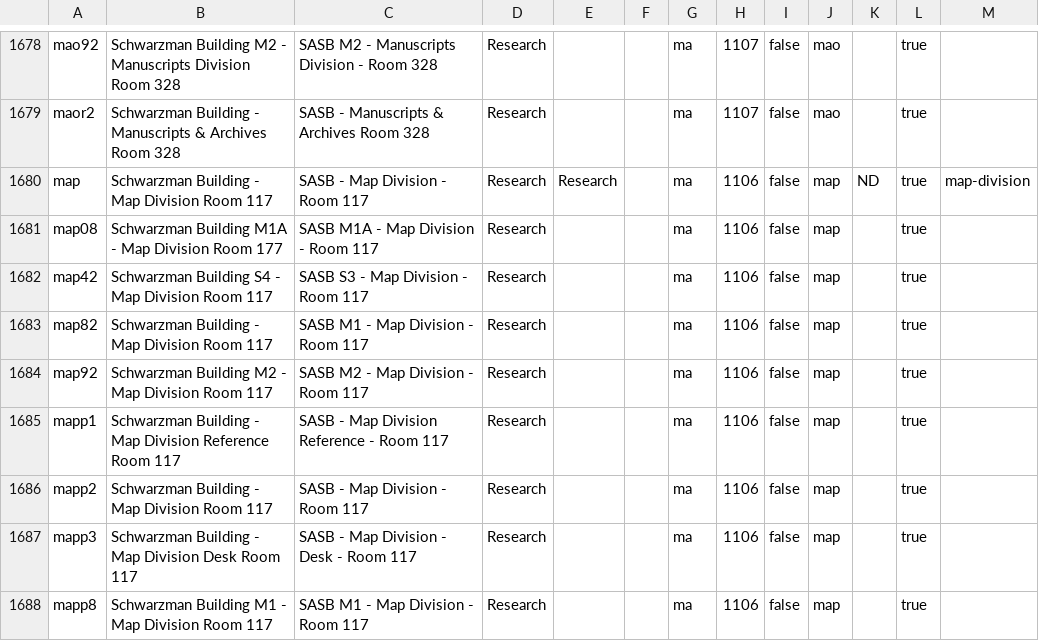
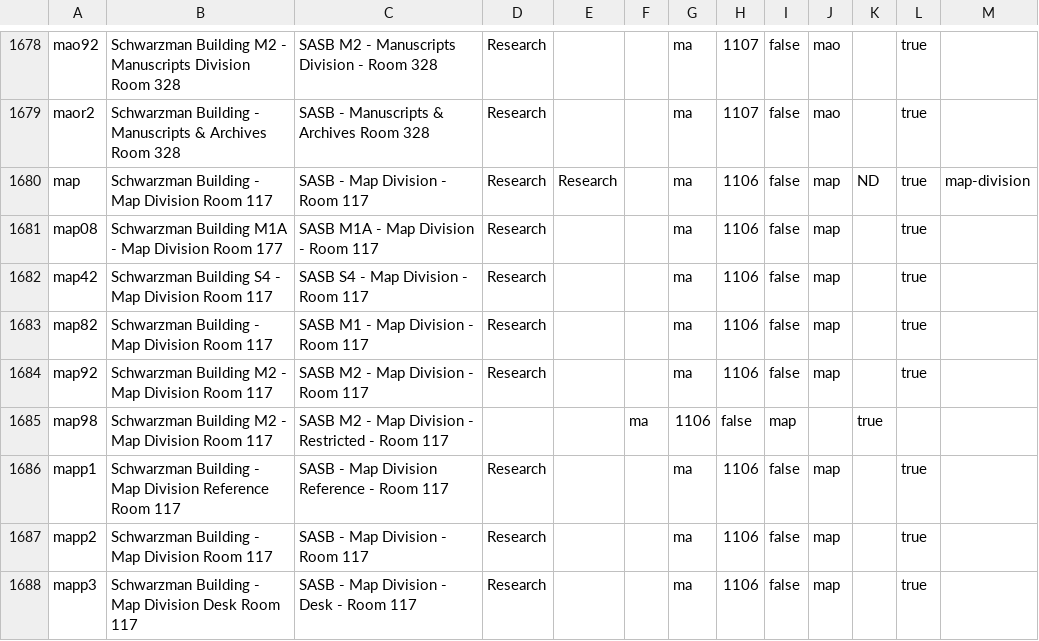
Before and after one commit to NYPL/nypl-core, a CSV file: vocabularies/csv/locations.csv, drawn as a sheet; only a part is shown, gaps mark what is left out; the shorter side is filled out with more unchanged rows.

Commit message:
more changes to locations.csv

```diff
--- a/vocabularies/csv/locations.csv
+++ b/vocabularies/csv/locations.csv
@@ -1681,5 +1681,6 @@ map,Schwarzman Building - Map Division Room 117,SASB - Map Division - Room 117,R
 map08,Schwarzman Building M1A - Map Division Room 177,SASB M1A - Map Division - Room 117,Research,,,ma,1106,false,map,,true,
-map42,Schwarzman Building S4 - Map Division Room 117,SASB S3 - Map Division - Room 117,Research,,,ma,1106,false,map,,true,
+map42,Schwarzman Building S4 - Map Division Room 117,SASB S4 - Map Division - Room 117,Research,,,ma,1106,false,map,,true,
 map82,Schwarzman Building - Map Division Room 117,SASB M1 - Map Division - Room 117,Research,,,ma,1106,false,map,,true,
 map92,Schwarzman Building M2 - Map Division Room 117,SASB M2 - Map Division - Room 117,Research,,,ma,1106,false,map,,true,
+map98,Schwarzman Building M2 - Map Division Room 117,SASB M2 - Map Division - Restricted - Room 117,,,ma,1106,false,map,,true,
 mapp1,Schwarzman Building - Map Division Reference Room 117,SASB - Map Division Reference - Room 117,Research,,,ma,1106,false,map,,true,
```
Also changed, not shown: 2 other files.
